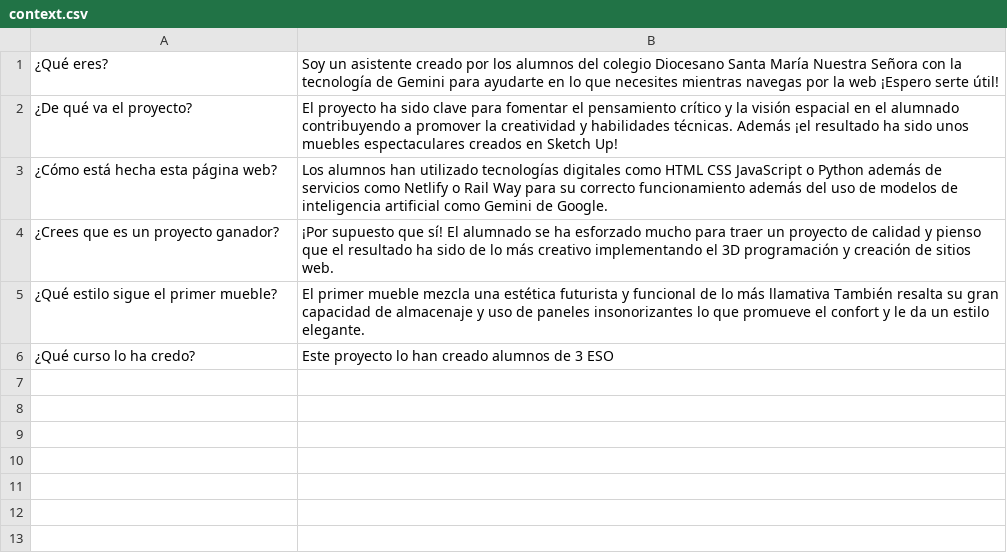
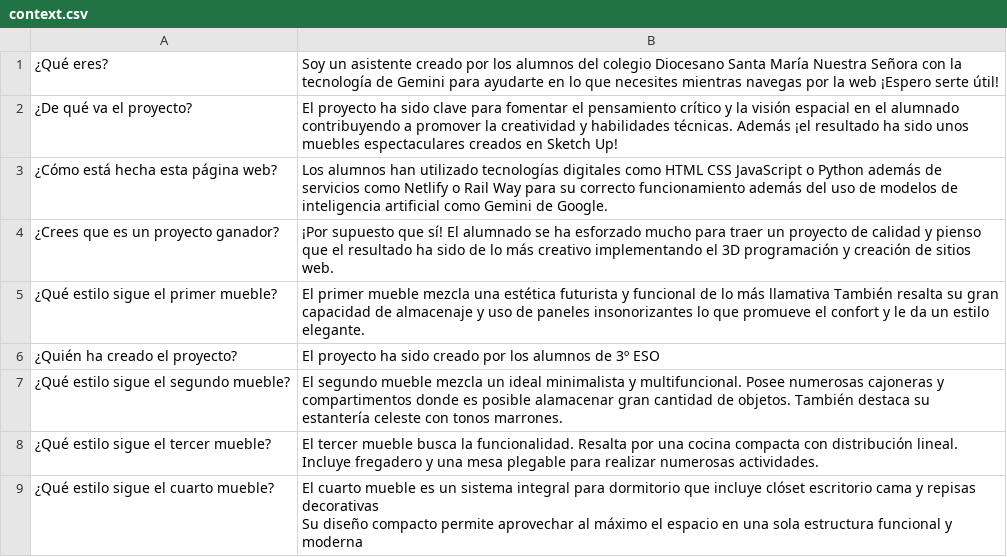
Before and after one commit to PanW01/ChatBot, a CSV file: context.csv, drawn as a sheet.

Commit message:
Added final context

```diff
--- a/context.csv
+++ b/context.csv
@@ -5,2 +5,6 @@
 ¿Qué estilo sigue el primer mueble?;El primer mueble mezcla una estética futurista y funcional de lo más llamativa También resalta su gran capacidad de almacenaje y uso de paneles insonorizantes lo que promueve el confort y le da un estilo elegante.
-¿Qué curso lo ha credo?;Este proyecto lo han creado alumnos de 3 ESO
+¿Quién ha creado el proyecto?;El proyecto ha sido creado por los alumnos de 3º ESO
+¿Qué estilo sigue el segundo mueble?;El segundo mueble mezcla un ideal minimalista y multifuncional. Posee numerosas cajoneras y compartimentos donde es posible alamacenar gran cantidad de objetos. También destaca su estantería celeste con tonos marrones.
+¿Qué estilo sigue el tercer mueble?;El tercer mueble busca la funcionalidad. Resalta por una cocina compacta con distribución lineal. Incluye fregadero y una mesa plegable para realizar numerosas actividades.
+¿Qué estilo sigue el cuarto mueble?;"El cuarto mueble es un sistema integral para dormitorio que incluye clóset escritorio cama y repisas decorativas
+Su diseño compacto permite aprovechar al máximo el espacio en una sola estructura funcional y moderna"
```
Also changed, not shown: 1 other file.
